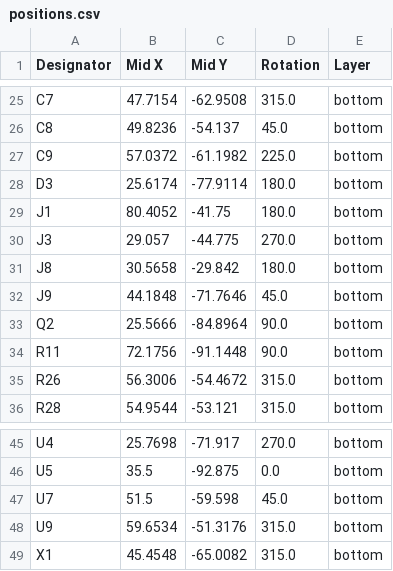
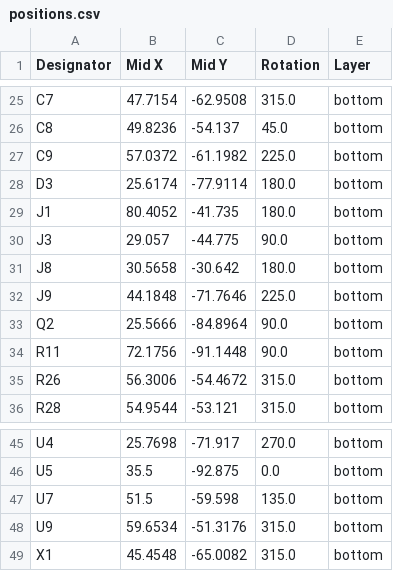
Before and after one commit to bleroy/3d-junkyard, a CSV file: DecentCart/DecentCart5200/production/positions.csv, drawn as a sheet; only a part is shown, gaps mark what is left out.

Commit message:
DecentCart5200 rev.2

```diff
--- a/DecentCart/DecentCart5200/production/positions.csv
+++ b/DecentCart/DecentCart5200/production/positions.csv
@@ -28,6 +28,6 @@ C9,57.0372,-61.1982,225.0,bottom
 D3,25.6174,-77.9114,180.0,bottom
-J1,80.4052,-41.75,180.0,bottom
-J3,29.057,-44.775,270.0,bottom
-J8,30.5658,-29.842,180.0,bottom
-J9,44.1848,-71.7646,45.0,bottom
+J1,80.4052,-41.735,180.0,bottom
+J3,29.057,-44.775,90.0,bottom
+J8,30.5658,-30.642,180.0,bottom
+J9,44.1848,-71.7646,225.0,bottom
 Q2,25.5666,-84.8964,90.0,bottom
@@ -46,3 +46,3 @@ U4,25.7698,-71.917,270.0,bottom
 U5,35.5,-92.875,0.0,bottom
-U7,51.5,-59.598,45.0,bottom
+U7,51.5,-59.598,135.0,bottom
 U9,59.6534,-51.3176,315.0,bottom
```
Also changed, not shown: 7 other files.
